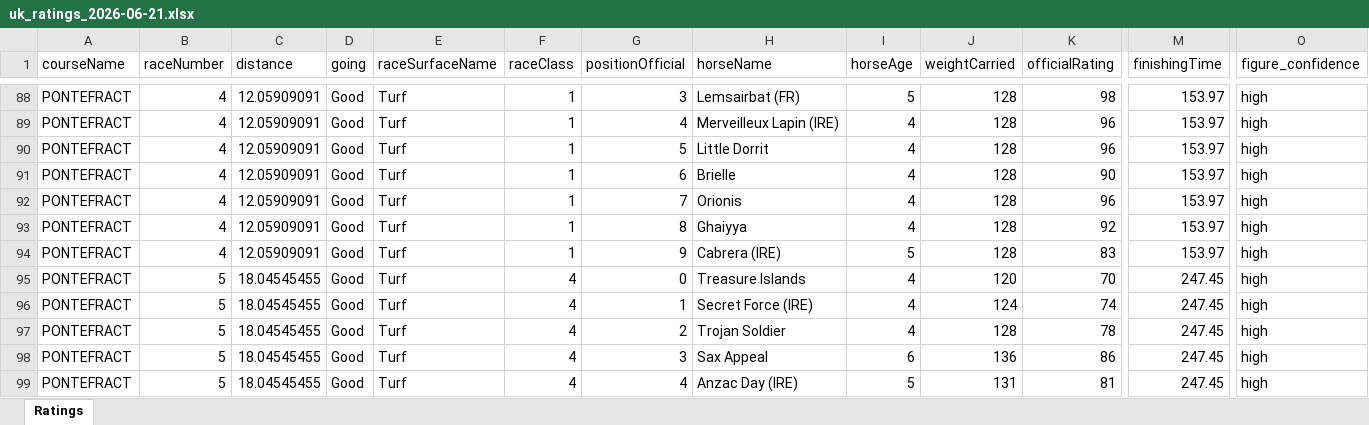
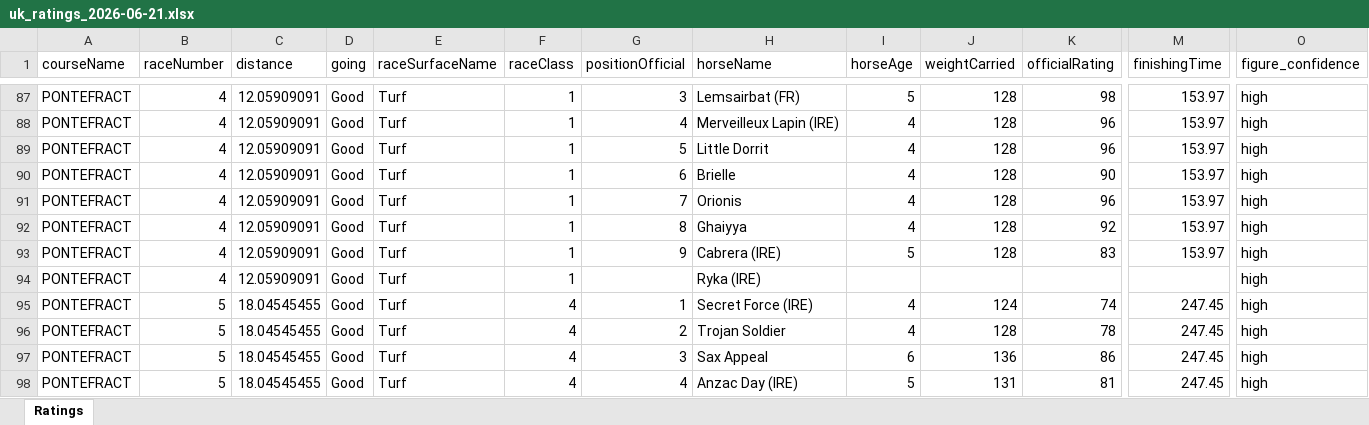
Before and after one commit to tomwilson41986/racing-speed-figures, an Excel workbook: output/daily_ratings/uk_ratings_2026-06-21.xlsx, sheet Ratings, drawn as a sheet; only a part is shown, gaps mark what is left out; values as stored, in another font and other column widths than the file's, no borders; removed rows and columns are numbered as before the commit, all else as after; rows hold the shown columns only; the diff covers the shown part only; the diff names each change by its address in the sheet, - before the commit and + after, or states it on an @@ line.

```diff
--- a/output/daily_ratings/uk_ratings_2026-06-21.xlsx (sheet Ratings)
+++ b/output/daily_ratings/uk_ratings_2026-06-21.xlsx (sheet Ratings)
-row 95: PONTEFRACT | 5 | 18.04545455 | Good | Turf | 4 | 0 | Treasure Islands | 4 | 120 | 70 | 247.45 | high
+row 94: PONTEFRACT | 4 | 12.05909091 | Good | Turf | 1 |  | Ryka (IRE) |  |  |  |  | high
```
Also changed, not shown: 10 added rows, 10 removed rows and 41 edited cells elsewhere in this sheet, 3 other files.
